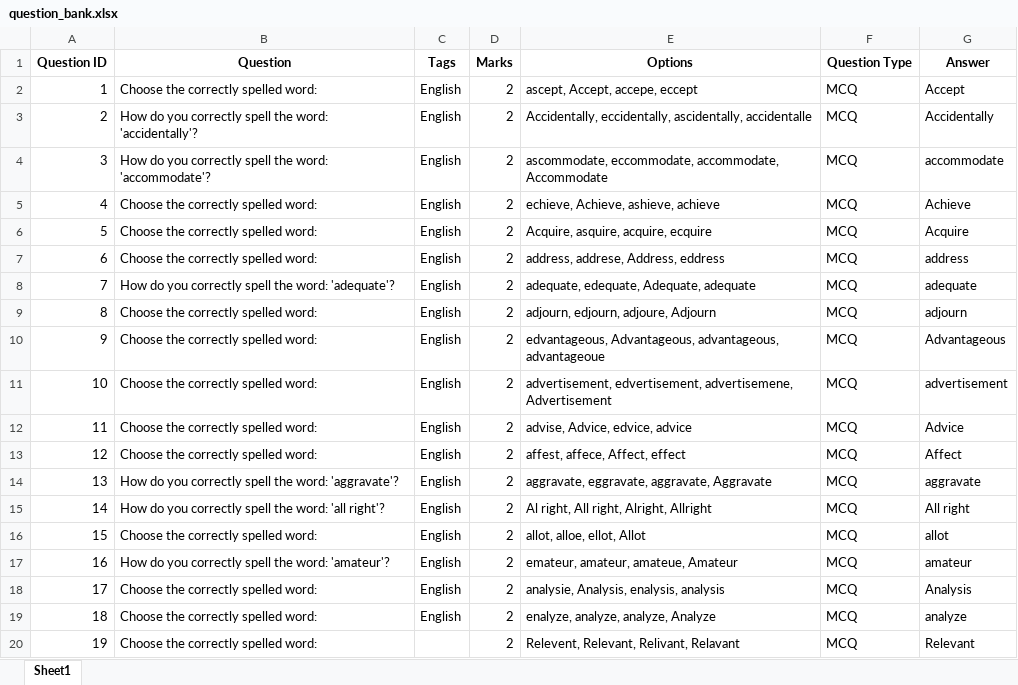
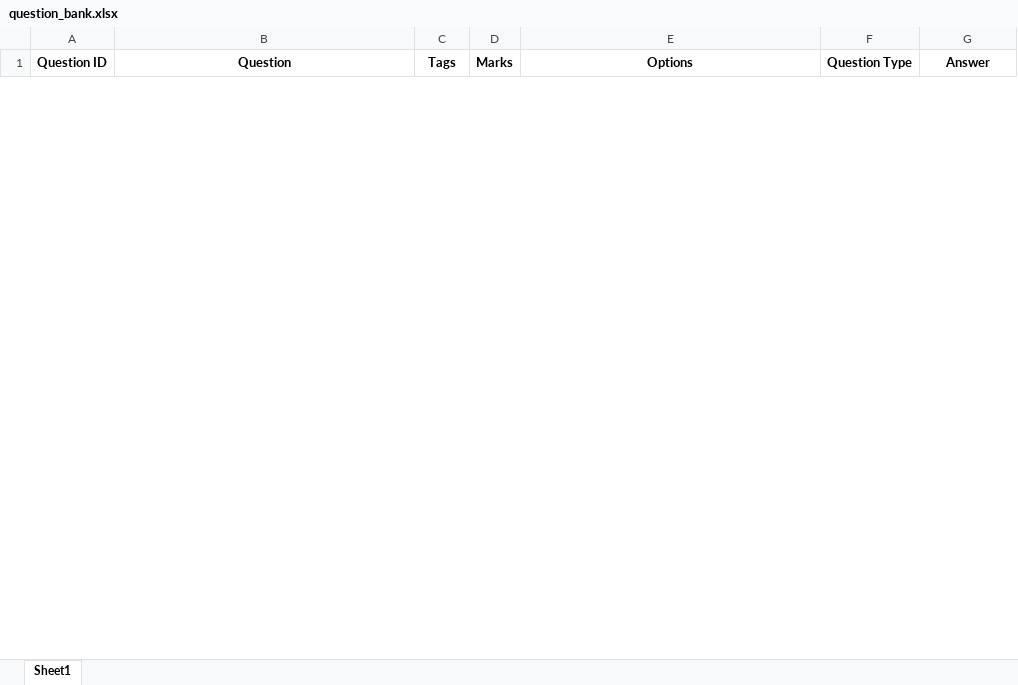
Before and after one commit to AkshatBhatt-786/brainy-studio, an Excel workbook: app/build/exe.win-amd64-3.13/database/question_bank.xlsx, sheet Sheet1, drawn as a sheet; only a part is shown; values as stored, in another font and other column widths than the file's, no borders; removed rows and columns are numbered as before the commit, all else as after; the diff covers the shown part only; the diff names each change by its address in the sheet, - before the commit and + after, or states it on an @@ line.

```diff
--- a/app/build/exe.win-amd64-3.13/database/question_bank.xlsx (sheet Sheet1)
+++ b/app/build/exe.win-amd64-3.13/database/question_bank.xlsx (sheet Sheet1)
-row 2: 1 | Choose the correctly spelled word: | English | 2 | ascept, Accept, accepe, eccept | MCQ | Accept
-row 3: 2 | How do you correctly spell the word: 'accidentally'? | English | 2 | Accidentally, eccidentally, ascidentally, accidentalle | MCQ | Accidentally
-row 4: 3 | How do you correctly spell the word: 'accommodate'? | English | 2 | ascommodate, eccommodate, accommodate, Accommodate | MCQ | accommodate
-row 5: 4 | Choose the correctly spelled word: | English | 2 | echieve, Achieve, ashieve, achieve | MCQ | Achieve
-row 6: 5 | Choose the correctly spelled word: | English | 2 | Acquire, asquire, acquire, ecquire | MCQ | Acquire
-row 7: 6 | Choose the correctly spelled word: | English | 2 | address, addrese, Address, eddress | MCQ | address
-row 8: 7 | How do you correctly spell the word: 'adequate'? | English | 2 | adequate, edequate, Adequate, adequate | MCQ | adequate
-row 9: 8 | Choose the correctly spelled word: | English | 2 | adjourn, edjourn, adjoure, Adjourn | MCQ | adjourn
-row 10: 9 | Choose the correctly spelled word: | English | 2 | edvantageous, Advantageous, advantageous, advantageoue | MCQ | Advantageous
-row 11: 10 | Choose the correctly spelled word: | English | 2 | advertisement, edvertisement, advertisemene, Advertisement | MCQ | advertisement
-row 12: 11 | Choose the correctly spelled word: | English | 2 | advise, Advice, edvice, advice | MCQ | Advice
-row 13: 12 | Choose the correctly spelled word: | English | 2 | affest, affece, Affect, effect | MCQ | Affect
-row 14: 13 | How do you correctly spell the word: 'aggravate'? | English | 2 | aggravate, eggravate, aggravate, Aggravate | MCQ | aggravate
-row 15: 14 | How do you correctly spell the word: 'all right'? | English | 2 | Al right, All right, Alright, Allright | MCQ | All right
-row 16: 15 | Choose the correctly spelled word: | English | 2 | allot, alloe, ellot, Allot | MCQ | allot
-row 17: 16 | How do you correctly spell the word: 'amateur'? | English | 2 | emateur, amateur, amateue, Amateur | MCQ | amateur
-row 18: 17 | Choose the correctly spelled word: | English | 2 | analysie, Analysis, enalysis, analysis | MCQ | Analysis
-row 19: 18 | Choose the correctly spelled word: | English | 2 | enalyze, analyze, analyze, Analyze | MCQ | analyze
-row 20: 19 | Choose the correctly spelled word: |  | 2 | Relevent, Relevant, Relivant, Relavant | MCQ | Relevant
```
Also changed, not shown: 69 added rows and 31 removed rows elsewhere in this sheet, 55 other files.
